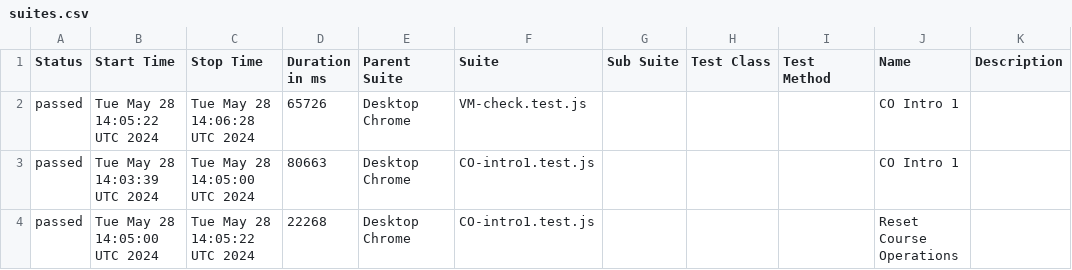
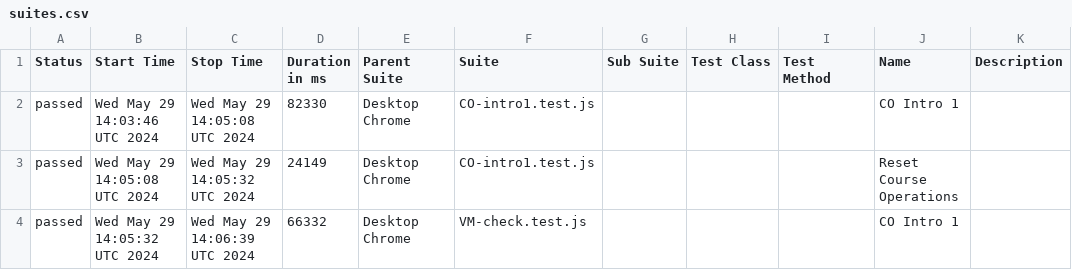
Before and after one commit to correlation-one/ContQA-V2, a CSV file: data/suites.csv, drawn as a sheet.

```diff
--- a/data/suites.csv
+++ b/data/suites.csv
@@ -1,4 +1,4 @@
 "Status","Start Time","Stop Time","Duration in ms","Parent Suite","Suite","Sub Suite","Test Class","Test Method","Name","Description"
-"passed","Tue May 28 14:05:22 UTC 2024","Tue May 28 14:06:28 UTC 2024","65726","Desktop Chrome","VM-check.test.js","","","","CO Intro 1",""
-"passed","Tue May 28 14:03:39 UTC 2024","Tue May 28 14:05:00 UTC 2024","80663","Desktop Chrome","CO-intro1.test.js","","","","CO Intro 1",""
-"passed","Tue May 28 14:05:00 UTC 2024","Tue May 28 14:05:22 UTC 2024","22268","Desktop Chrome","CO-intro1.test.js","","","","Reset Course Operations",""
+"passed","Wed May 29 14:03:46 UTC 2024","Wed May 29 14:05:08 UTC 2024","82330","Desktop Chrome","CO-intro1.test.js","","","","CO Intro 1",""
+"passed","Wed May 29 14:05:08 UTC 2024","Wed May 29 14:05:32 UTC 2024","24149","Desktop Chrome","CO-intro1.test.js","","","","Reset Course Operations",""
+"passed","Wed May 29 14:05:32 UTC 2024","Wed May 29 14:06:39 UTC 2024","66332","Desktop Chrome","VM-check.test.js","","","","CO Intro 1",""
```
Also changed, not shown: 32 other files.
